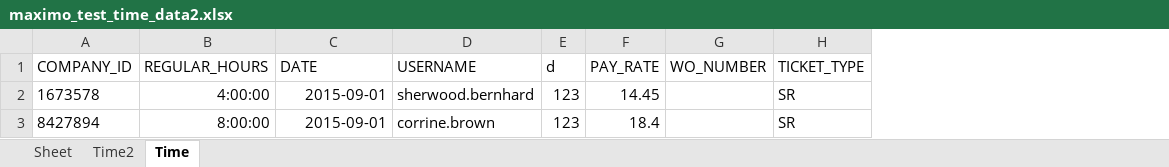
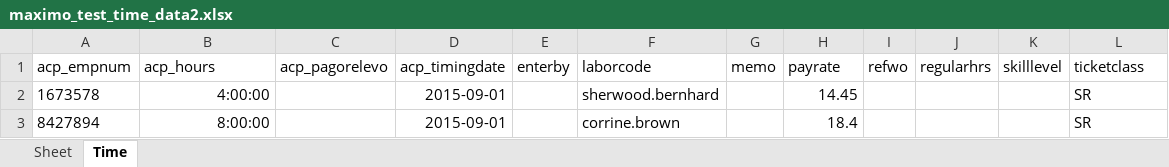
Before and after one commit to luiscberrocal/homeworkpal, an Excel workbook: test_data/maximo_test_time_data2.xlsx, sheet Time, drawn as a sheet; only a part is shown; values as stored, in another font and other column widths than the file's, no borders; removed rows and columns are numbered as before the commit, all else as after; rows hold the shown columns only; the diff names each change by its address in the sheet, - before the commit and + after, or states it on an @@ line.

Commit message:
Changed upload time data format.

```diff
--- a/test_data/maximo_test_time_data2.xlsx (sheet Time)
+++ b/test_data/maximo_test_time_data2.xlsx (sheet Time)
-sheet tab: Time2
+column C, empty
+column E, empty
-column E, rows 2-3: 123 | 123
+column G, empty
-column G, empty
+column I, empty
+column J, empty
+column K, empty
-row 1: COMPANY_ID | REGULAR_HOURS | DATE | USERNAME | d | PAY_RATE | WO_NUMBER | TICKET_TYPE
+row 1: acp_empnum | acp_hours | acp_pagorelevo | acp_timingdate | enterby | laborcode | memo | payrate | refwo | regularhrs | skilllevel | ticketclass
```
Also changed, not shown: test_data/maximo_test_time_data.xlsx, 5 other files.
